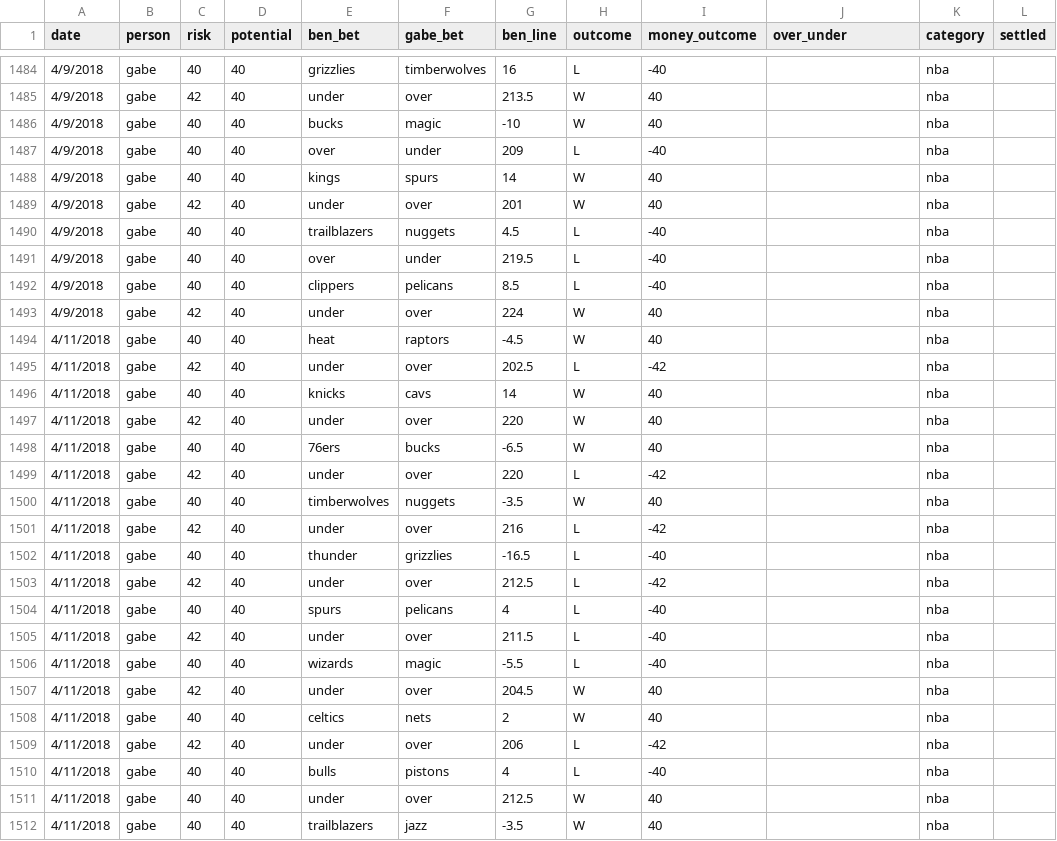
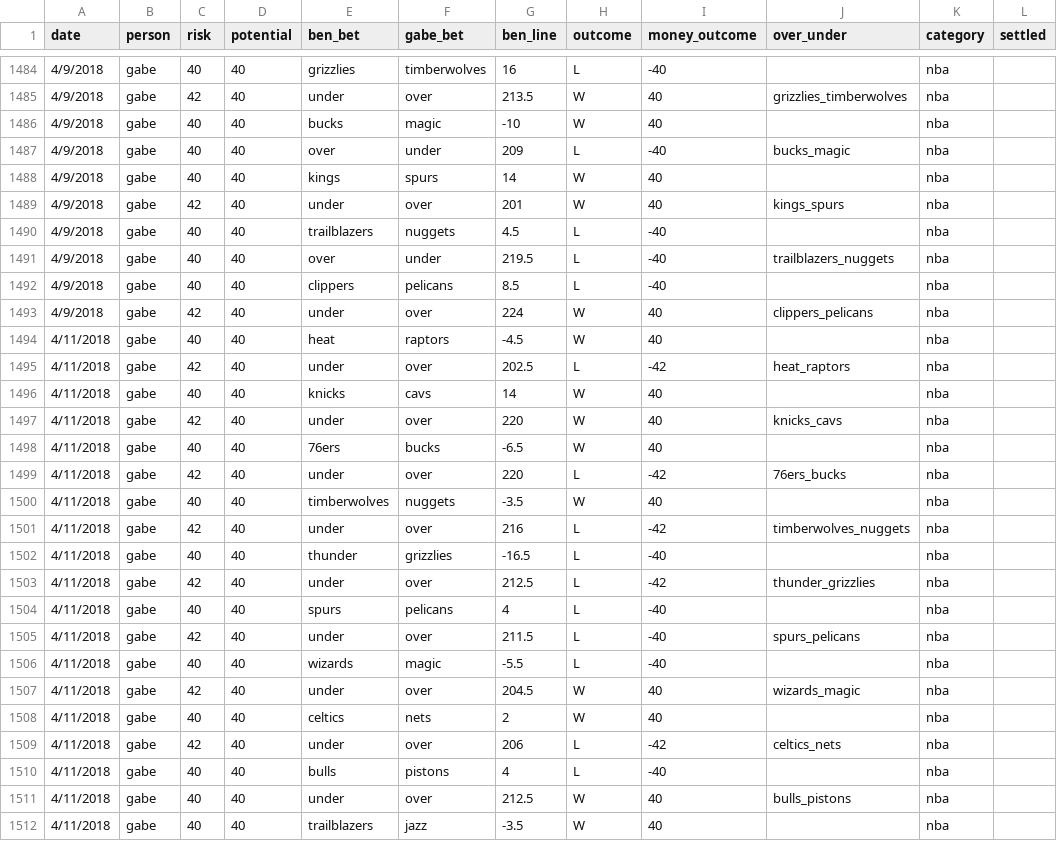
Before and after one commit to benmbrew/sports_bets, a CSV file: data/bets_2017.csv, drawn as a sheet; only a part is shown, gaps mark what is left out; the diff covers the shown part only.

```diff
--- a/data/bets_2017.csv
+++ b/data/bets_2017.csv
@@ -1484,29 +1484,29 @@ date,person ,risk,potential,ben_bet,gabe_bet,ben_line,outcome,money_outcome,over
 4/9/2018,gabe,40,40,grizzlies,timberwolves,16,L,-40,,nba,
-4/9/2018,gabe,42,40,under,over,213.5,W,40,,nba,
+4/9/2018,gabe,42,40,under,over,213.5,W,40,grizzlies_timberwolves,nba,
 4/9/2018,gabe,40,40,bucks,magic,-10,W,40,,nba,
-4/9/2018,gabe,40,40,over,under,209,L,-40,,nba,
+4/9/2018,gabe,40,40,over,under,209,L,-40,bucks_magic,nba,
 4/9/2018,gabe,40,40,kings,spurs,14,W,40,,nba,
-4/9/2018,gabe,42,40,under,over,201,W,40,,nba,
+4/9/2018,gabe,42,40,under,over,201,W,40,kings_spurs,nba,
 4/9/2018,gabe,40,40,trailblazers,nuggets,4.5,L,-40,,nba,
-4/9/2018,gabe,40,40,over,under,219.5,L,-40,,nba,
+4/9/2018,gabe,40,40,over,under,219.5,L,-40,trailblazers_nuggets,nba,
 4/9/2018,gabe,40,40,clippers,pelicans,8.5,L,-40,,nba,
-4/9/2018,gabe,42,40,under,over,224,W,40,,nba,
+4/9/2018,gabe,42,40,under,over,224,W,40,clippers_pelicans,nba,
 4/11/2018,gabe,40,40,heat,raptors,-4.5,W,40,,nba,
-4/11/2018,gabe,42,40,under,over,202.5,L,-42,,nba,
+4/11/2018,gabe,42,40,under,over,202.5,L,-42,heat_raptors,nba,
 4/11/2018,gabe,40,40,knicks,cavs,14,W,40,,nba,
-4/11/2018,gabe,42,40,under,over,220,W,40,,nba,
+4/11/2018,gabe,42,40,under,over,220,W,40,knicks_cavs,nba,
 4/11/2018,gabe,40,40,76ers,bucks,-6.5,W,40,,nba,
-4/11/2018,gabe,42,40,under,over,220,L,-42,,nba,
+4/11/2018,gabe,42,40,under,over,220,L,-42,76ers_bucks,nba,
 4/11/2018,gabe,40,40,timberwolves,nuggets,-3.5,W,40,,nba,
-4/11/2018,gabe,42,40,under,over,216,L,-42,,nba,
+4/11/2018,gabe,42,40,under,over,216,L,-42,timberwolves_nuggets,nba,
 4/11/2018,gabe,40,40,thunder,grizzlies,-16.5,L,-40,,nba,
-4/11/2018,gabe,42,40,under,over,212.5,L,-42,,nba,
+4/11/2018,gabe,42,40,under,over,212.5,L,-42,thunder_grizzlies,nba,
 4/11/2018,gabe,40,40,spurs,pelicans,4,L,-40,,nba,
-4/11/2018,gabe,42,40,under,over,211.5,L,-40,,nba,
+4/11/2018,gabe,42,40,under,over,211.5,L,-40,spurs_pelicans,nba,
 4/11/2018,gabe,40,40,wizards,magic,-5.5,L,-40,,nba,
-4/11/2018,gabe,42,40,under,over,204.5,W,40,,nba,
+4/11/2018,gabe,42,40,under,over,204.5,W,40,wizards_magic,nba,
 4/11/2018,gabe,40,40,celtics,nets,2,W,40,,nba,
-4/11/2018,gabe,42,40,under,over,206,L,-42,,nba,
+4/11/2018,gabe,42,40,under,over,206,L,-42,celtics_nets,nba,
 4/11/2018,gabe,40,40,bulls,pistons,4,L,-40,,nba,
-4/11/2018,gabe,40,40,under,over,212.5,W,40,,nba,
+4/11/2018,gabe,40,40,under,over,212.5,W,40,bulls_pistons,nba,
 4/11/2018,gabe,40,40,trailblazers,jazz,-3.5,W,40,,nba,
```
Also changed, not shown: 2 added rows and 97 edited cells elsewhere in this file, 4 other files.
